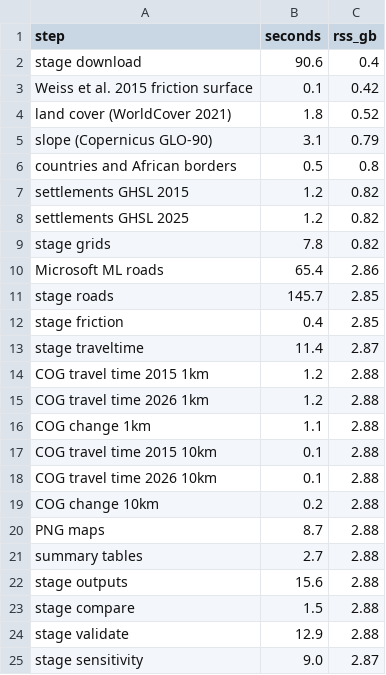
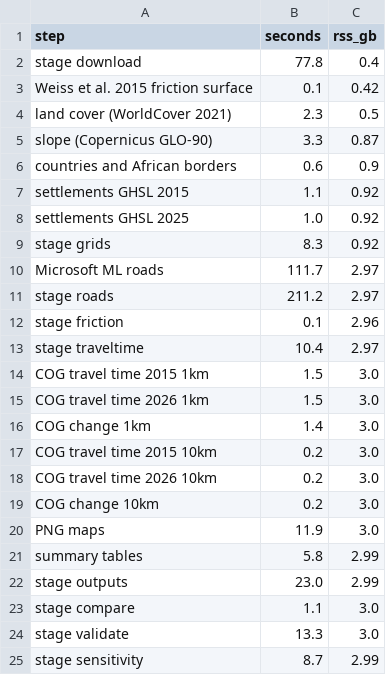
Before and after one commit to shadowhgni/quick_test_farm_size_claude, a CSV file: global_accessibility/test_results/methods/timings.csv, drawn as a sheet.

```diff
--- a/global_accessibility/test_results/methods/timings.csv
+++ b/global_accessibility/test_results/methods/timings.csv
@@ -1,25 +1,25 @@
 step,seconds,rss_gb
-stage download,90.6,0.4
+stage download,77.8,0.4
 Weiss et al. 2015 friction surface,0.1,0.42
-land cover (WorldCover 2021),1.8,0.52
-slope (Copernicus GLO-90),3.1,0.79
-countries and African borders,0.5,0.8
-settlements GHSL 2015,1.2,0.82
-settlements GHSL 2025,1.2,0.82
-stage grids,7.8,0.82
-Microsoft ML roads,65.4,2.86
-stage roads,145.7,2.85
-stage friction,0.4,2.85
-stage traveltime,11.4,2.87
-COG travel time 2015 1km,1.2,2.88
-COG travel time 2026 1km,1.2,2.88
-COG change 1km,1.1,2.88
-COG travel time 2015 10km,0.1,2.88
-COG travel time 2026 10km,0.1,2.88
-COG change 10km,0.2,2.88
-PNG maps,8.7,2.88
-summary tables,2.7,2.88
-stage outputs,15.6,2.88
-stage compare,1.5,2.88
-stage validate,12.9,2.88
-stage sensitivity,9.0,2.87
+land cover (WorldCover 2021),2.3,0.5
+slope (Copernicus GLO-90),3.3,0.87
+countries and African borders,0.6,0.9
+settlements GHSL 2015,1.1,0.92
+settlements GHSL 2025,1.0,0.92
+stage grids,8.3,0.92
+Microsoft ML roads,111.7,2.97
+stage roads,211.2,2.97
+stage friction,0.1,2.96
+stage traveltime,10.4,2.97
+COG travel time 2015 1km,1.5,3.0
+COG travel time 2026 1km,1.5,3.0
+COG change 1km,1.4,3.0
+COG travel time 2015 10km,0.2,3.0
+COG travel time 2026 10km,0.2,3.0
+COG change 10km,0.2,3.0
+PNG maps,11.9,3.0
+summary tables,5.8,2.99
+stage outputs,23.0,2.99
+stage compare,1.1,3.0
+stage validate,13.3,3.0
+stage sensitivity,8.7,2.99
```
Also changed, not shown: global_accessibility/test_results/methods/inputs_manifest.csv, global_accessibility/test_results/methods/tt_timings.csv, 5 other files.
